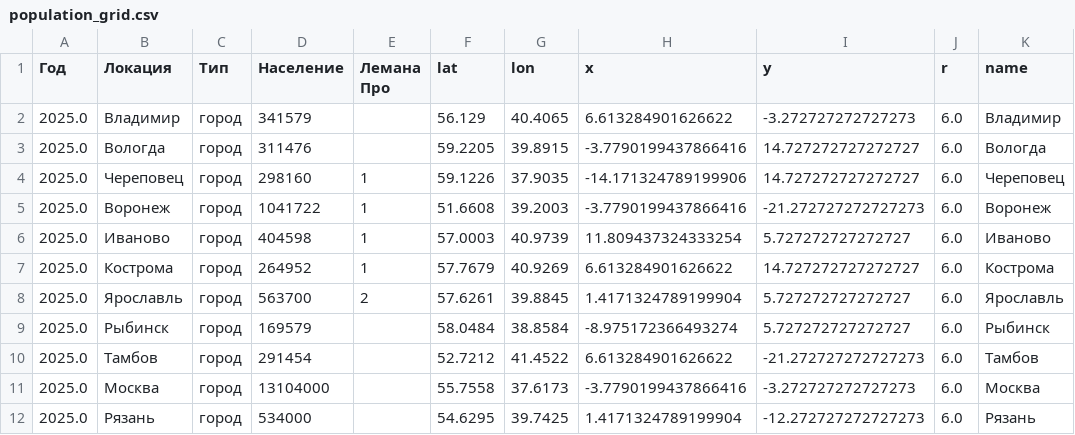
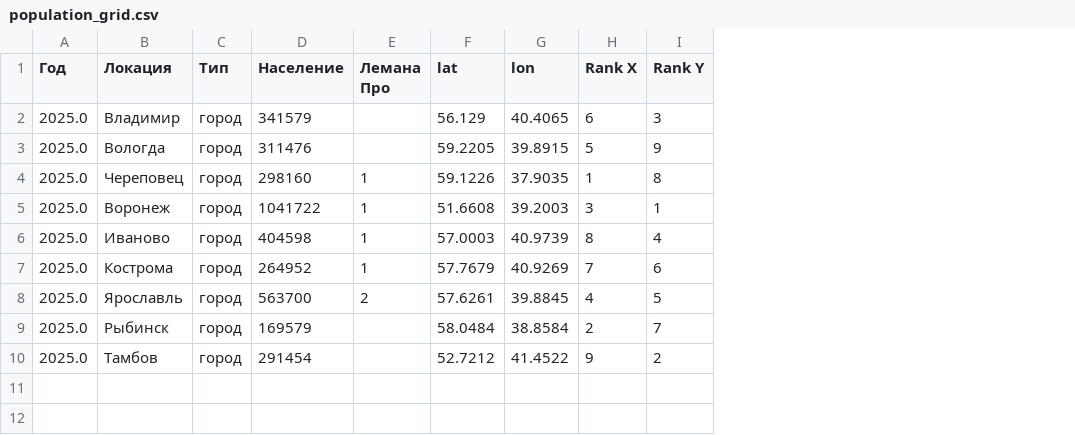
Before and after one commit to eveselove/visual-dolya, a CSV file: population_grid.csv, drawn as a sheet; removed rows and columns are numbered as before the commit, all else as after; the diff names each change by its address in the sheet, - before the commit and + after, or states it on an @@ line.

```diff
--- a/population_grid.csv
+++ b/population_grid.csv
-column H (x), rows 2-10: 6.613284901626622 | -3.7790199437866416 | -14.171324789199906 | -3.7790199437866416 | 11.809437324333254 | 6.613284901626622 | 1.4171324789199904 | -8.975172366493274 | 6.613284901626622
-column I (y), rows 2-10: -3.272727272727273 | 14.727272727272727 | 14.727272727272727 | -21.272727272727273 | 5.727272727272727 | 14.727272727272727 | 5.727272727272727 | 5.727272727272727 | -21.272727272727273
-column J (r), rows 2-10: all 6.0
-column K (name), rows 2-10: Владимир | Вологда | Череповец | Воронеж | Иваново | Кострома | Ярославль | Рыбинск | Тамбов
+column H (Rank X), rows 2-10: 6 | 5 | 1 | 3 | 8 | 7 | 4 | 2 | 9
+column I (Rank Y), rows 2-10: 3 | 9 | 8 | 1 | 4 | 6 | 5 | 7 | 2
-row 11: 2025.0 | Москва | город | 13104000 |  | 55.7558 | 37.6173 | -3.7790199437866416 | -3.272727272727273 | 6.0 | Москва
-row 12: 2025.0 | Рязань | город | 534000 |  | 54.6295 | 39.7425 | 1.4171324789199904 | -12.272727272727273 | 6.0 | Рязань
```
Also changed, not shown: 2 other files.
